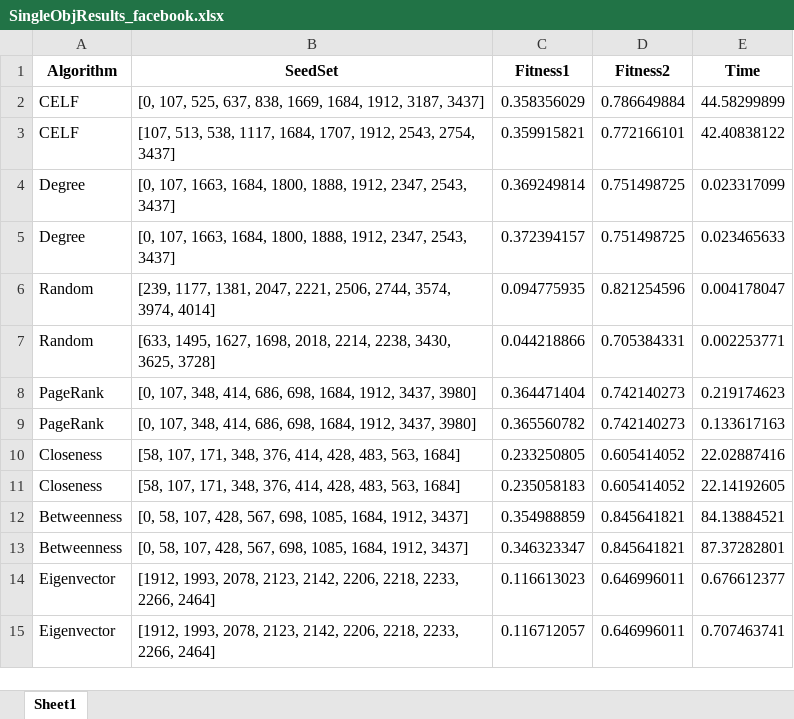
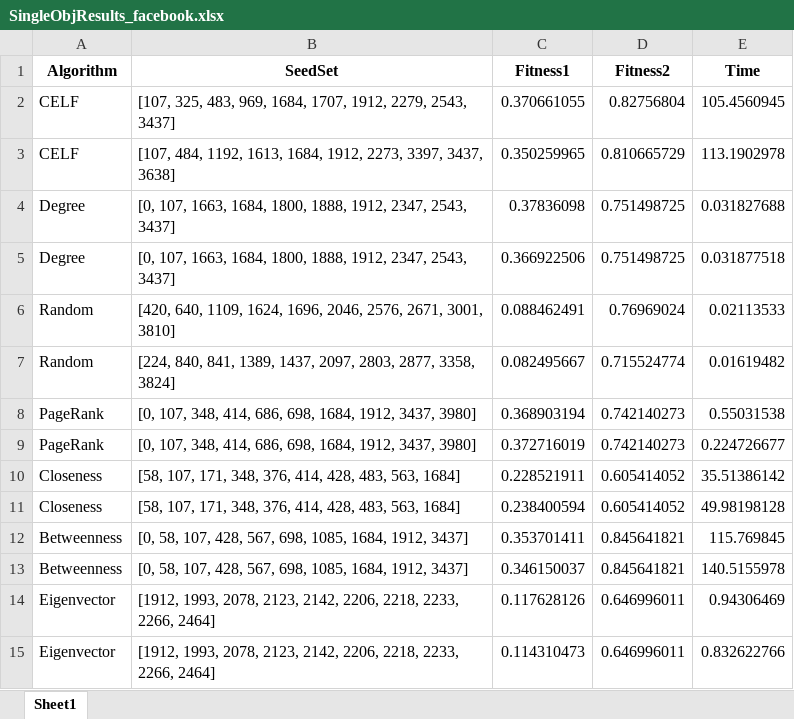
Before and after one commit to NoraZiyingZhao/CIS-GWO-IM, an Excel workbook: results/SingleObjBaselines/SingleObjResults_facebook.xlsx, sheet Sheet1, drawn as a sheet; values as stored, in another font and other column widths than the file's, no borders; removed rows and columns are numbered as before the commit, all else as after; the diff names each change by its address in the sheet, - before the commit and + after, or states it on an @@ line.

```diff
--- a/results/SingleObjBaselines/SingleObjResults_facebook.xlsx (sheet Sheet1)
+++ b/results/SingleObjBaselines/SingleObjResults_facebook.xlsx (sheet Sheet1)
-row 2: CELF | [0, 107, 525, 637, 838, 1669, 1684, 1912, 3187, 3437] | 0.358356029 | 0.786649884 | 44.58299899
-row 3: CELF | [107, 513, 538, 1117, 1684, 1707, 1912, 2543, 2754, 3437] | 0.359915821 | 0.772166101 | 42.40838122
+row 2: CELF | [107, 325, 483, 969, 1684, 1707, 1912, 2279, 2543, 3437] | 0.370661055 | 0.82756804 | 105.4560945
+row 3: CELF | [107, 484, 1192, 1613, 1684, 1912, 2273, 3397, 3437, 3638] | 0.350259965 | 0.810665729 | 113.1902978
-C4 (Fitness1): 0.369249814
+C4 (Fitness1): 0.37836098
-E4 (Time): 0.023317099
+E4 (Time): 0.031827688
-C5 (Fitness1): 0.372394157
+C5 (Fitness1): 0.366922506
-E5 (Time): 0.023465633
+E5 (Time): 0.031877518
-row 6: Random | [239, 1177, 1381, 2047, 2221, 2506, 2744, 3574, 3974, 4014] | 0.094775935 | 0.821254596 | 0.004178047
-row 7: Random | [633, 1495, 1627, 1698, 2018, 2214, 2238, 3430, 3625, 3728] | 0.044218866 | 0.705384331 | 0.002253771
+row 6: Random | [420, 640, 1109, 1624, 1696, 2046, 2576, 2671, 3001, 3810] | 0.088462491 | 0.76969024 | 0.02113533
+row 7: Random | [224, 840, 841, 1389, 1437, 2097, 2803, 2877, 3358, 3824] | 0.082495667 | 0.715524774 | 0.01619482
-C8 (Fitness1): 0.364471404
+C8 (Fitness1): 0.368903194
-E8 (Time): 0.219174623
+E8 (Time): 0.55031538
-C9 (Fitness1): 0.365560782
+C9 (Fitness1): 0.372716019
-E9 (Time): 0.133617163
+E9 (Time): 0.224726677
-C10 (Fitness1): 0.233250805
+C10 (Fitness1): 0.228521911
-E10 (Time): 22.02887416
+E10 (Time): 35.51386142
-C11 (Fitness1): 0.235058183
+C11 (Fitness1): 0.238400594
-E11 (Time): 22.14192605
+E11 (Time): 49.98198128
-C12 (Fitness1): 0.354988859
+C12 (Fitness1): 0.353701411
-E12 (Time): 84.13884521
+E12 (Time): 115.769845
-C13 (Fitness1): 0.346323347
+C13 (Fitness1): 0.346150037
-E13 (Time): 87.37282801
+E13 (Time): 140.5155978
-C14 (Fitness1): 0.116613023
+C14 (Fitness1): 0.117628126
-E14 (Time): 0.676612377
+E14 (Time): 0.94306469
-C15 (Fitness1): 0.116712057
+C15 (Fitness1): 0.114310473
-E15 (Time): 0.707463741
+E15 (Time): 0.832622766
```
Also changed, not shown: results/MultiObjBaselines/communityStratifiedFMODGWO_facebook_final_pareto_solutions_detailed.xlsx, results/MultiObjBaselines/communityStratifiedFMODGWO_facebook_hv_per_iteration.xlsx, 34 other files.
